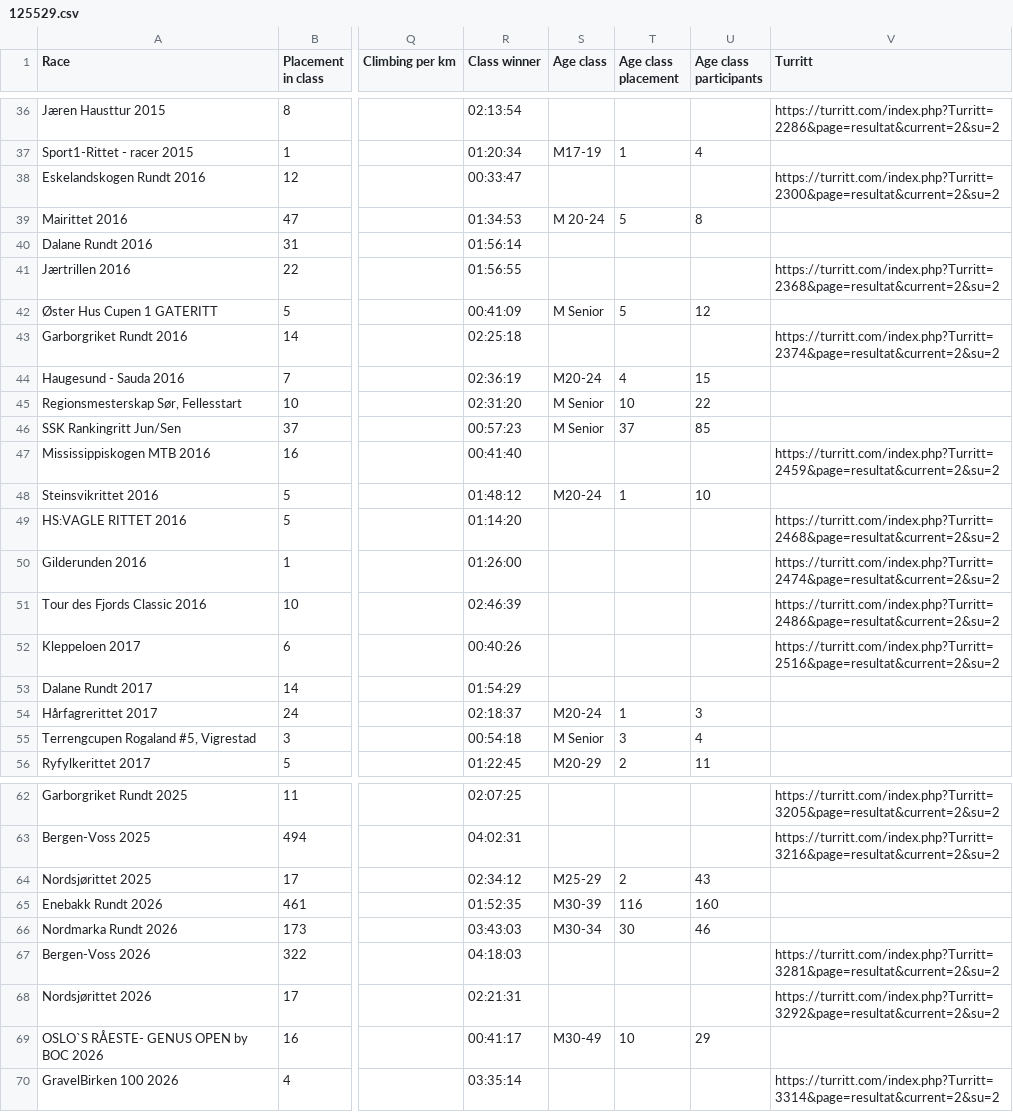
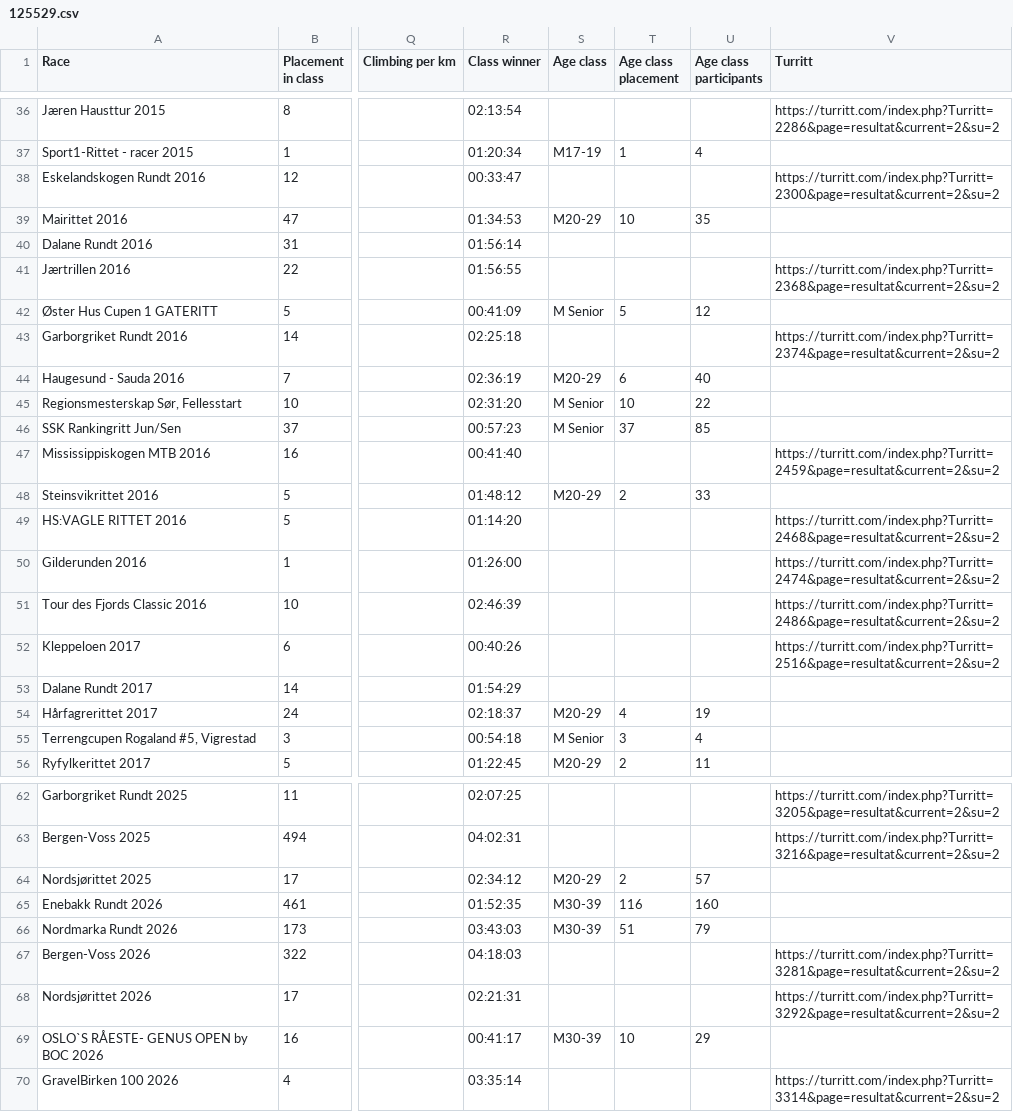
Before and after one commit to croahs/rittresultater, a CSV file: data/csv/125529.csv, drawn as a sheet; only a part is shown, gaps mark what is left out; the diff names each change by its address in the sheet, - before the commit and + after, or states it on an @@ line.

```diff
--- a/data/csv/125529.csv
+++ b/data/csv/125529.csv
-S39 (Age class): M 20-24
+S39 (Age class): M20-29
-T39 (Age class placement): 5
+T39 (Age class placement): 10
-U39 (Age class participants): 8
+U39 (Age class participants): 35
-S44 (Age class): M20-24
+S44 (Age class): M20-29
-T44 (Age class placement): 4
+T44 (Age class placement): 6
-U44 (Age class participants): 15
+U44 (Age class participants): 40
-S48 (Age class): M20-24
+S48 (Age class): M20-29
-T48 (Age class placement): 1
+T48 (Age class placement): 2
-U48 (Age class participants): 10
+U48 (Age class participants): 33
-S54 (Age class): M20-24
+S54 (Age class): M20-29
-T54 (Age class placement): 1
+T54 (Age class placement): 4
-U54 (Age class participants): 3
+U54 (Age class participants): 19
-S64 (Age class): M25-29
+S64 (Age class): M20-29
-U64 (Age class participants): 43
+U64 (Age class participants): 57
-S66 (Age class): M30-34
+S66 (Age class): M30-39
-T66 (Age class placement): 30
+T66 (Age class placement): 51
-U66 (Age class participants): 46
+U66 (Age class participants): 79
-S69 (Age class): M30-49
+S69 (Age class): M30-39
```
Also changed, not shown: data/csv/171118.csv, data/csv/172088.csv, 17 other files.
